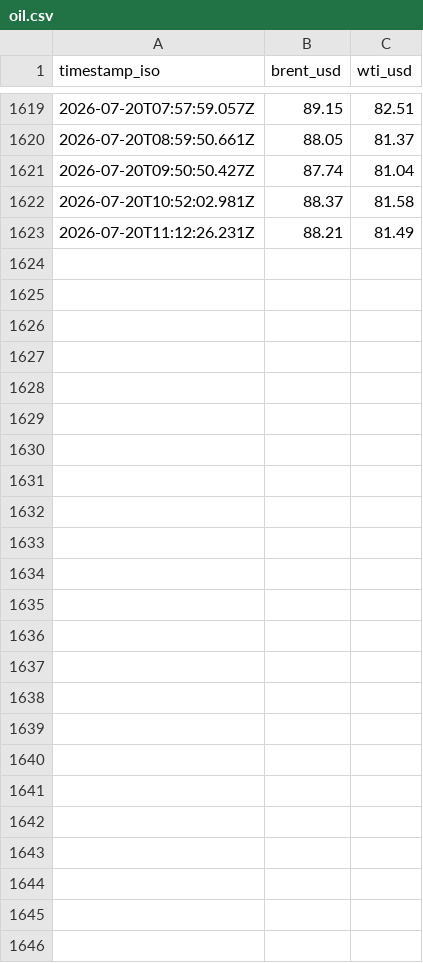
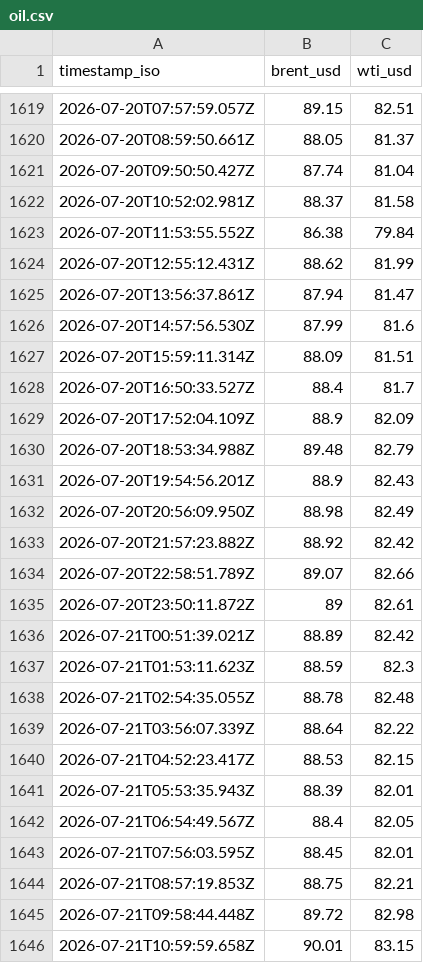
Before and after one commit to supamanluva/hormuz-watch, a CSV file: history/oil.csv, drawn as a sheet; only a part is shown, gaps mark what is left out; removed rows and columns are numbered as before the commit, all else as after; the diff names each change by its address in the sheet, - before the commit and + after, or states it on an @@ line.

```diff
--- a/history/oil.csv
+++ b/history/oil.csv
-row 1623: 2026-07-20T11:12:26.231Z | 88.21 | 81.49
+row 1623: 2026-07-20T11:53:55.552Z | 86.38 | 79.84
+row 1624: 2026-07-20T12:55:12.431Z | 88.62 | 81.99
+row 1625: 2026-07-20T13:56:37.861Z | 87.94 | 81.47
+row 1626: 2026-07-20T14:57:56.530Z | 87.99 | 81.6
+row 1627: 2026-07-20T15:59:11.314Z | 88.09 | 81.51
+row 1628: 2026-07-20T16:50:33.527Z | 88.4 | 81.7
+row 1629: 2026-07-20T17:52:04.109Z | 88.9 | 82.09
+row 1630: 2026-07-20T18:53:34.988Z | 89.48 | 82.79
+row 1631: 2026-07-20T19:54:56.201Z | 88.9 | 82.43
+row 1632: 2026-07-20T20:56:09.950Z | 88.98 | 82.49
+row 1633: 2026-07-20T21:57:23.882Z | 88.92 | 82.42
+row 1634: 2026-07-20T22:58:51.789Z | 89.07 | 82.66
+row 1635: 2026-07-20T23:50:11.872Z | 89 | 82.61
+row 1636: 2026-07-21T00:51:39.021Z | 88.89 | 82.42
+row 1637: 2026-07-21T01:53:11.623Z | 88.59 | 82.3
+row 1638: 2026-07-21T02:54:35.055Z | 88.78 | 82.48
+row 1639: 2026-07-21T03:56:07.339Z | 88.64 | 82.22
+row 1640: 2026-07-21T04:52:23.417Z | 88.53 | 82.15
+row 1641: 2026-07-21T05:53:35.943Z | 88.39 | 82.01
+row 1642: 2026-07-21T06:54:49.567Z | 88.4 | 82.05
+row 1643: 2026-07-21T07:56:03.595Z | 88.45 | 82.01
+row 1644: 2026-07-21T08:57:19.853Z | 88.75 | 82.21
+row 1645: 2026-07-21T09:58:44.448Z | 89.72 | 82.98
+row 1646: 2026-07-21T10:59:59.658Z | 90.01 | 83.15
```
Also changed, not shown: history/events.csv, history/status_history.csv.
